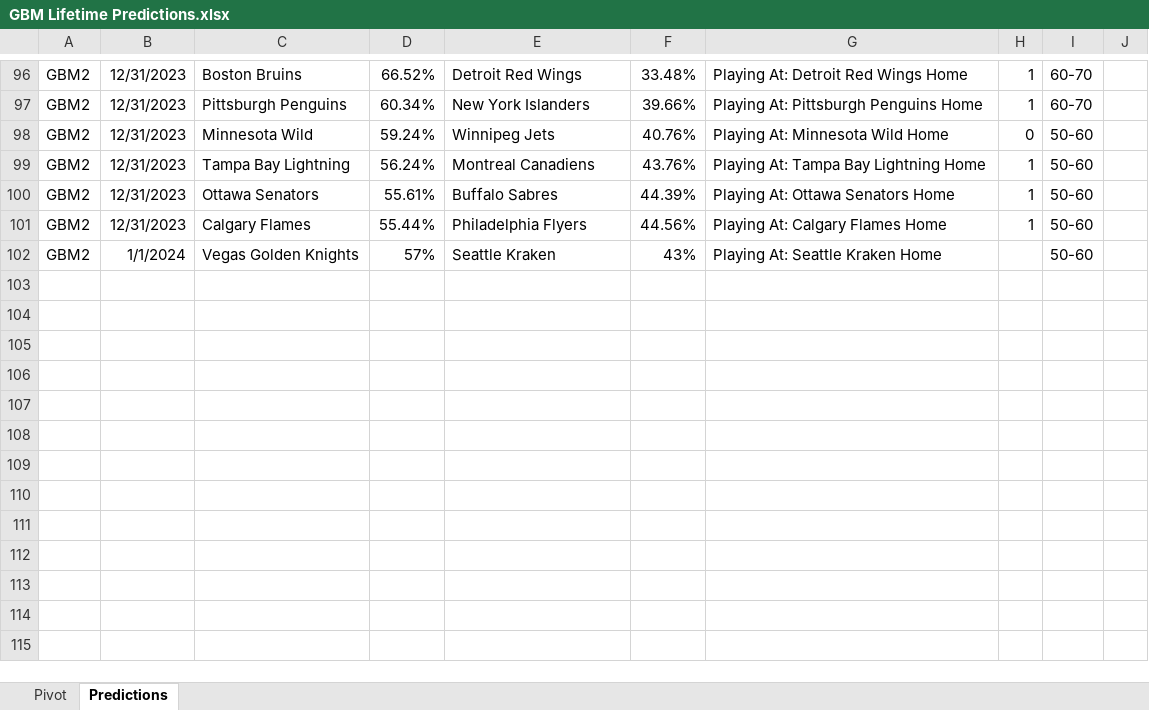
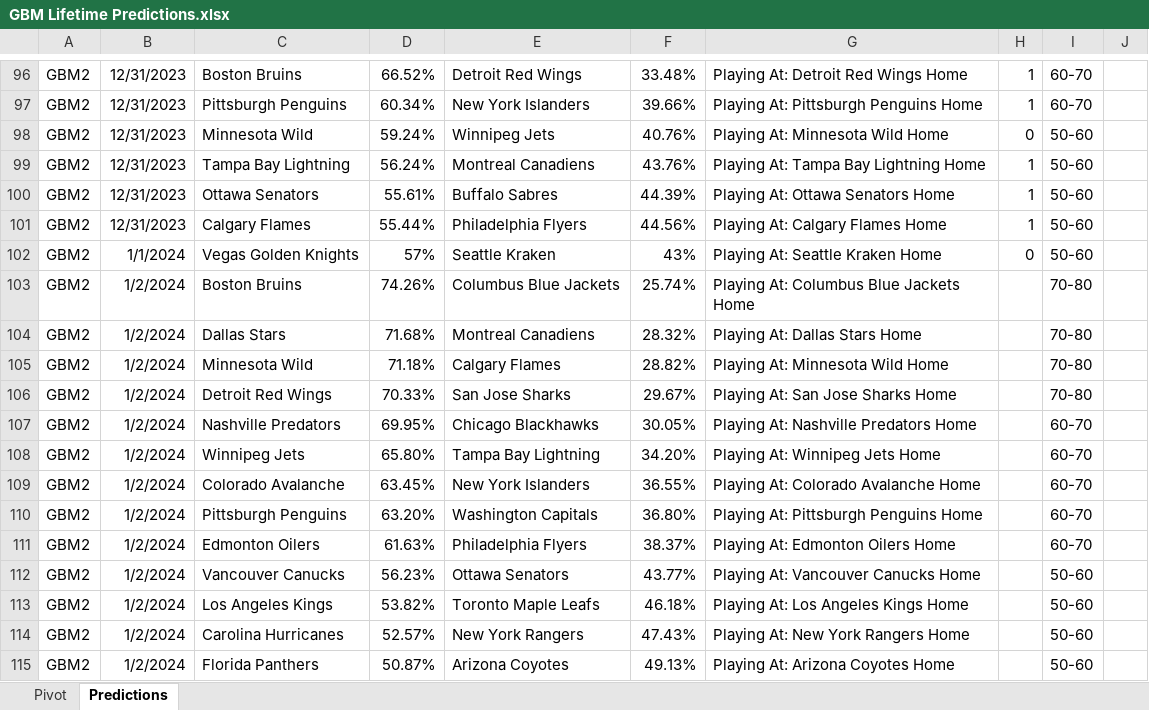
Before and after one commit to thomashigginsdatascientist/Hockey_Model, an Excel workbook: GBM Lifetime Predictions.xlsx, sheet Predictions, drawn as a sheet; only a part is shown, gaps mark what is left out; values as stored, in another font and other column widths than the file's, no borders; conditional formats not drawn; the diff names each change by its address in the sheet, - before the commit and + after, or states it on an @@ line.

```diff
--- a/GBM Lifetime Predictions.xlsx (sheet Predictions)
+++ b/GBM Lifetime Predictions.xlsx (sheet Predictions)
-H102: (empty)
+H102: 0
+row 103: GBM2 | 1/2/2024 | Boston Bruins | 74.26% | Columbus Blue Jackets | 25.74% | Playing At: Columbus Blue Jackets Home |  | 70-80
+row 104: GBM2 | 1/2/2024 | Dallas Stars | 71.68% | Montreal Canadiens | 28.32% | Playing At: Dallas Stars Home |  | 70-80
+row 105: GBM2 | 1/2/2024 | Minnesota Wild | 71.18% | Calgary Flames | 28.82% | Playing At: Minnesota Wild Home |  | 70-80
+row 106: GBM2 | 1/2/2024 | Detroit Red Wings | 70.33% | San Jose Sharks | 29.67% | Playing At: San Jose Sharks Home |  | 70-80
+row 107: GBM2 | 1/2/2024 | Nashville Predators | 69.95% | Chicago Blackhawks | 30.05% | Playing At: Nashville Predators Home |  | 60-70
+row 108: GBM2 | 1/2/2024 | Winnipeg Jets | 65.80% | Tampa Bay Lightning | 34.20% | Playing At: Winnipeg Jets Home |  | 60-70
+row 109: GBM2 | 1/2/2024 | Colorado Avalanche | 63.45% | New York Islanders | 36.55% | Playing At: Colorado Avalanche Home |  | 60-70
+row 110: GBM2 | 1/2/2024 | Pittsburgh Penguins | 63.20% | Washington Capitals | 36.80% | Playing At: Pittsburgh Penguins Home |  | 60-70
+row 111: GBM2 | 1/2/2024 | Edmonton Oilers | 61.63% | Philadelphia Flyers | 38.37% | Playing At: Edmonton Oilers Home |  | 60-70
+row 112: GBM2 | 1/2/2024 | Vancouver Canucks | 56.23% | Ottawa Senators | 43.77% | Playing At: Vancouver Canucks Home |  | 50-60
+row 113: GBM2 | 1/2/2024 | Los Angeles Kings | 53.82% | Toronto Maple Leafs | 46.18% | Playing At: Los Angeles Kings Home |  | 50-60
+row 114: GBM2 | 1/2/2024 | Carolina Hurricanes | 52.57% | New York Rangers | 47.43% | Playing At: New York Rangers Home |  | 50-60
+row 115: GBM2 | 1/2/2024 | Florida Panthers | 50.87% | Arizona Coyotes | 49.13% | Playing At: Arizona Coyotes Home |  | 50-60
```
Also changed, not shown: sheet Pivot, RF Lifetime Predictions.xlsx, 3 other files.
